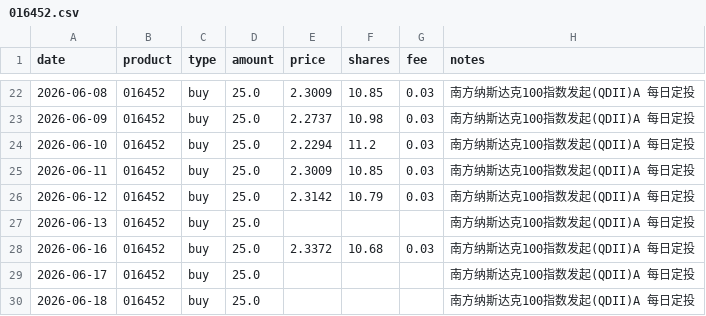
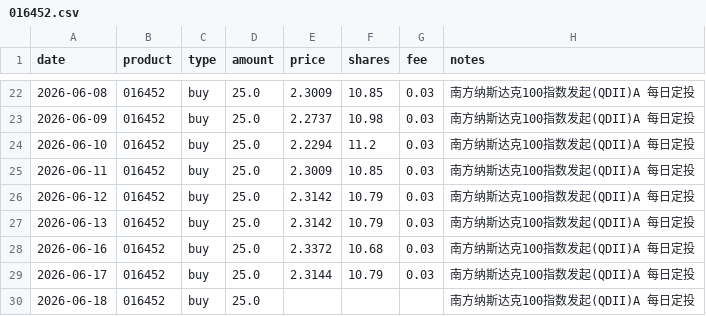
Before and after one commit to JINHUILYU/Quant, a CSV file: data/portfolio/016452.csv, drawn as a sheet; only a part is shown, gaps mark what is left out.

```diff
--- a/data/portfolio/016452.csv
+++ b/data/portfolio/016452.csv
@@ -26,5 +26,5 @@ date,product,type,amount,price,shares,fee,notes
 2026-06-12,016452,buy,25.0,2.3142,10.79,0.03,南方纳斯达克100指数发起(QDII)A 每日定投
-2026-06-13,016452,buy,25.0,,,,南方纳斯达克100指数发起(QDII)A 每日定投
+2026-06-13,016452,buy,25.0,2.3142,10.79,0.03,南方纳斯达克100指数发起(QDII)A 每日定投
 2026-06-16,016452,buy,25.0,2.3372,10.68,0.03,南方纳斯达克100指数发起(QDII)A 每日定投
-2026-06-17,016452,buy,25.0,,,,南方纳斯达克100指数发起(QDII)A 每日定投
+2026-06-17,016452,buy,25.0,2.3144,10.79,0.03,南方纳斯达克100指数发起(QDII)A 每日定投
 2026-06-18,016452,buy,25.0,,,,南方纳斯达克100指数发起(QDII)A 每日定投
```
Also changed, not shown: data/portfolio/008987.csv, data/portfolio/014143.csv, 4 other files.
